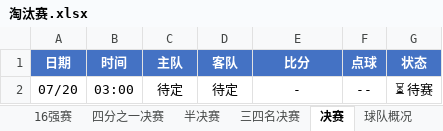
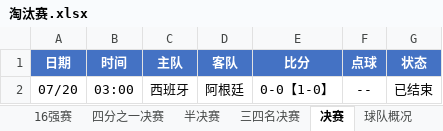
Before and after one commit to codemanwg/World-Cup-Predictions, an Excel workbook: 淘汰赛.xlsx, sheet 决赛, drawn as a sheet; values as stored, in another font and other column widths than the file's, no borders; the diff names each change by its address in the sheet, - before the commit and + after, or states it on an @@ line.

```diff
--- a/淘汰赛.xlsx (sheet 决赛)
+++ b/淘汰赛.xlsx (sheet 决赛)
-C2 (主队): 待定
+C2 (主队): 西班牙
-D2 (客队): 待定
+D2 (客队): 阿根廷
-E2 (比分): -
+E2 (比分): 0-0【1-0】
-G2 (状态): ⏳ 待赛
+G2 (状态): 已结束
```
Also changed, not shown: sheet 三四名决赛, sheet 半决赛, 2 other files.
